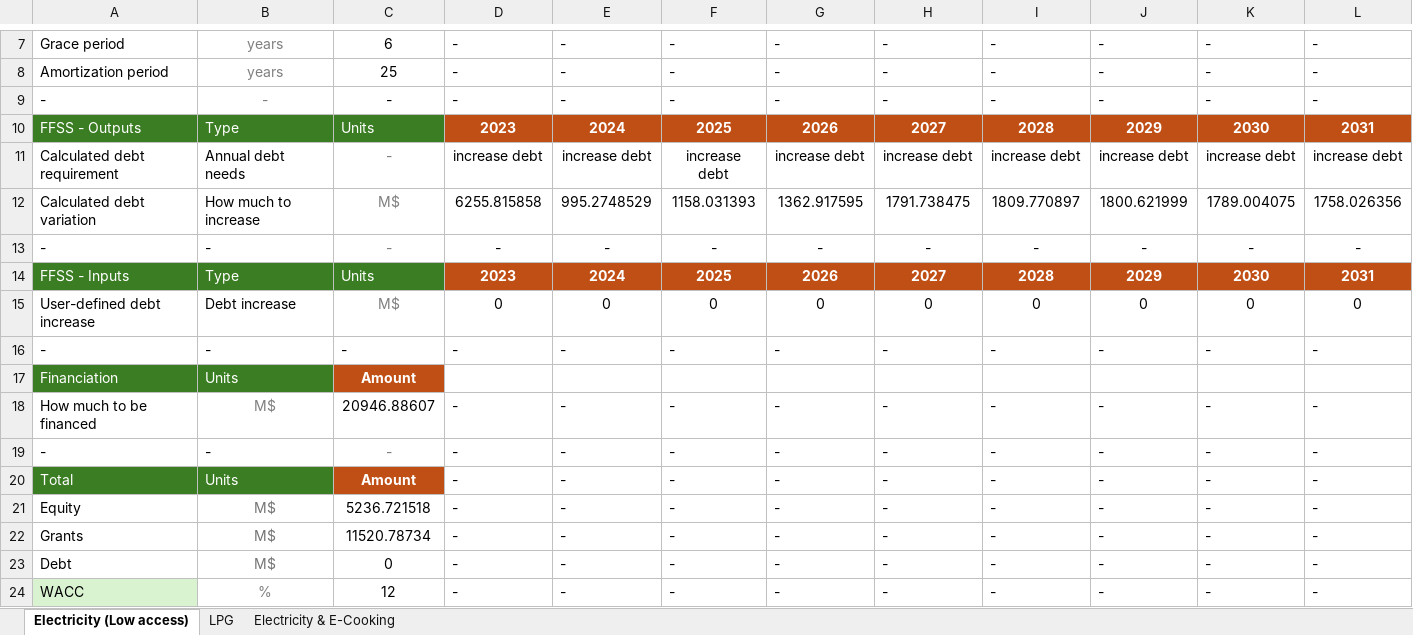
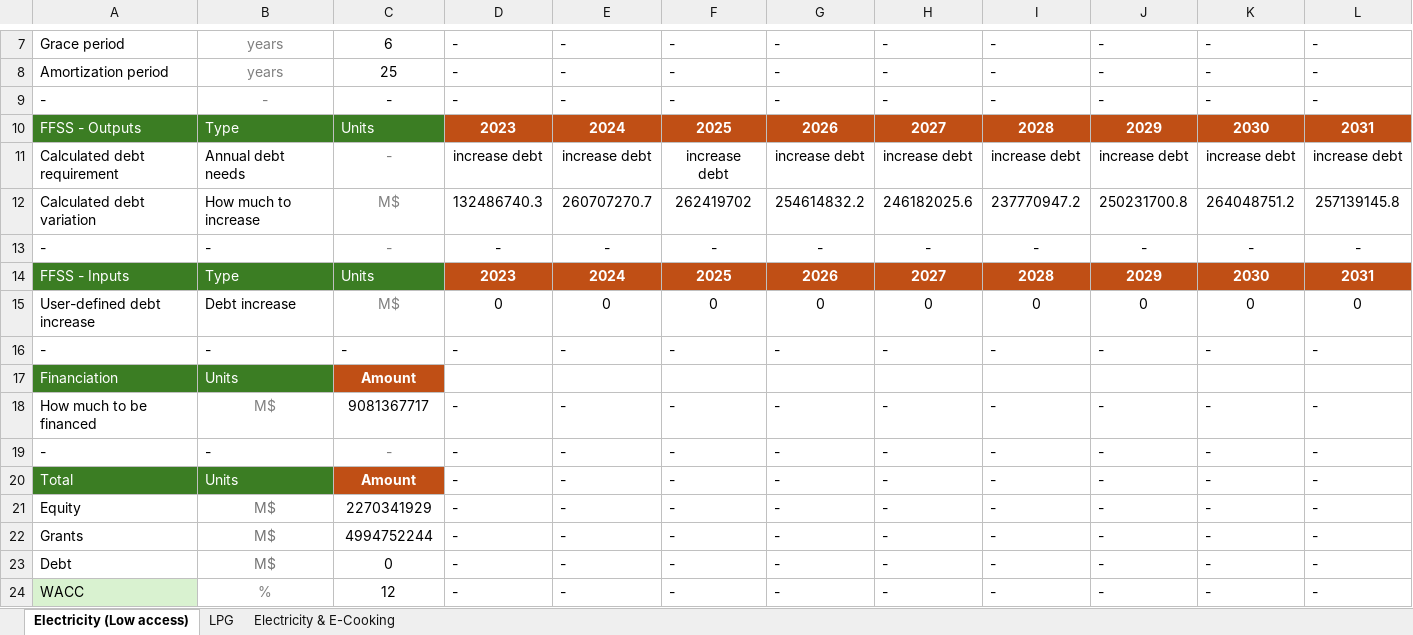
Before and after one commit to Almudenagarrido/CC-WBT-AI, an Excel workbook: backend/Rwanda/design-capital-CleanStep.xlsx, sheet Electricity (Low access), drawn as a sheet; only a part is shown, gaps mark what is left out; values as stored, in another font and other column widths than the file's, no borders; removed rows and columns are numbered as before the commit, all else as after; rows hold the shown columns only; the diff names each change by its address in the sheet, - before the commit and + after, or states it on an @@ line.

```diff
--- a/backend/Rwanda/design-capital-CleanStep.xlsx (sheet Electricity (Low access))
+++ b/backend/Rwanda/design-capital-CleanStep.xlsx (sheet Electricity (Low access))
-row 12: Calculated debt variation | How much to increase | M$ | 6255.815858 | 995.2748529 | 1158.031393 | 1362.917595 | 1791.738475 | 1809.770897 | 1800.621999 | 1789.004075 | 1758.026356
+row 12: Calculated debt variation | How much to increase | M$ | 132486740.3 | 260707270.7 | 262419702 | 254614832.2 | 246182025.6 | 237770947.2 | 250231700.8 | 264048751.2 | 257139145.8
-C18: 20946.88607
+C18: 9081367717
-C21: 5236.721518
+C21: 2270341929
-C22: 11520.78734
+C22: 4994752244
```
Also changed, not shown: sheet LPG, sheet Electricity & E-Cooking, backend/Rwanda/financial-statements-CleanStep.xlsx, 2 other files.
